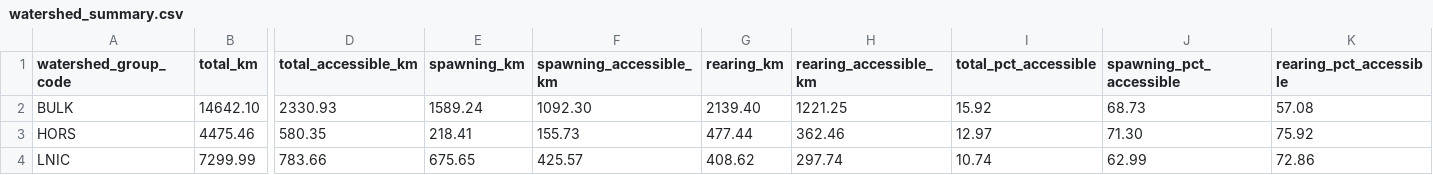
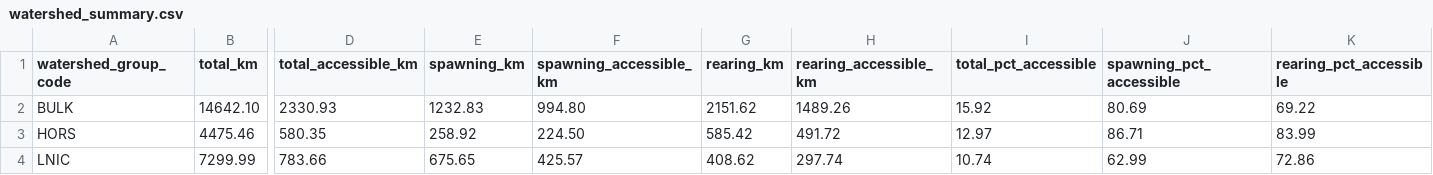
Before and after one commit to smnorris/bcfishpass, a CSV file: 04_reporting/reports/watershed_summary.csv, drawn as a sheet; only a part is shown, gaps mark what is left out; the diff names each change by its address in the sheet, - before the commit and + after, or states it on an @@ line.

```diff
--- a/04_reporting/reports/watershed_summary.csv
+++ b/04_reporting/reports/watershed_summary.csv
-E2 (spawning_km): 1589.24
+E2 (spawning_km): 1232.83
-F2 (spawning_accessible_km): 1092.30
+F2 (spawning_accessible_km): 994.80
-G2 (rearing_km): 2139.40
+G2 (rearing_km): 2151.62
-H2 (rearing_accessible_km): 1221.25
+H2 (rearing_accessible_km): 1489.26
-J2 (spawning_pct_accessible): 68.73
+J2 (spawning_pct_accessible): 80.69
-K2 (rearing_pct_accessible): 57.08
+K2 (rearing_pct_accessible): 69.22
-E3 (spawning_km): 218.41
+E3 (spawning_km): 258.92
-F3 (spawning_accessible_km): 155.73
+F3 (spawning_accessible_km): 224.50
-G3 (rearing_km): 477.44
+G3 (rearing_km): 585.42
-H3 (rearing_accessible_km): 362.46
+H3 (rearing_accessible_km): 491.72
-J3 (spawning_pct_accessible): 71.30
+J3 (spawning_pct_accessible): 86.71
-K3 (rearing_pct_accessible): 75.92
+K3 (rearing_pct_accessible): 83.99
```
Also changed, not shown: 04_reporting/reports/wcrp_barrier_extent.csv, 5 other files.
